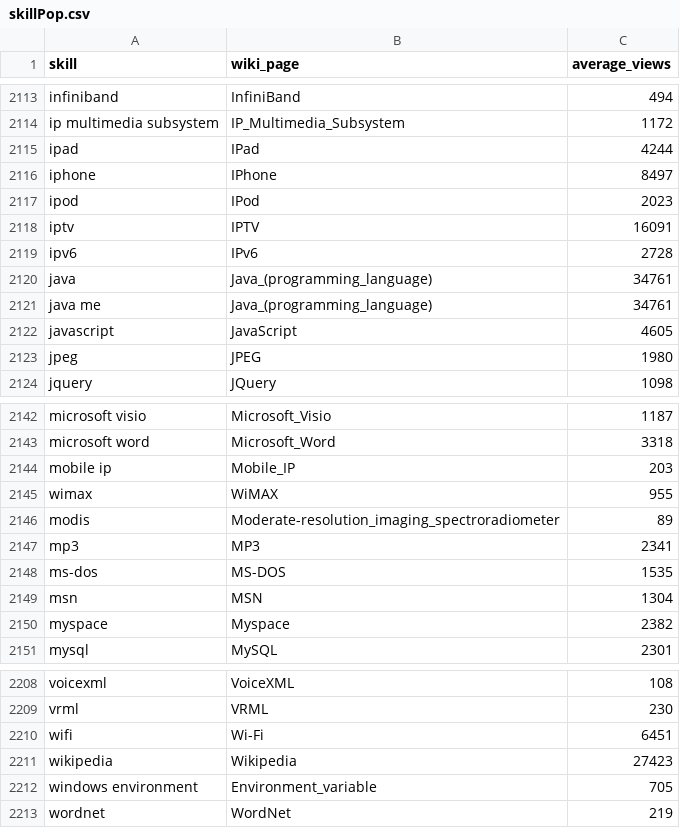
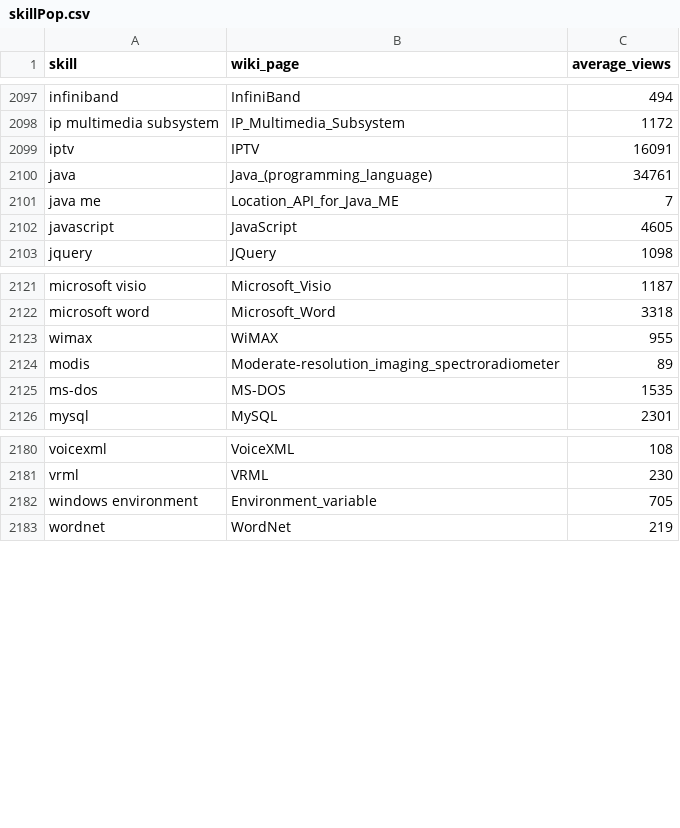
Before and after one commit to Greg12Thomson/honoursProject, a CSV file: data/skillPop.csv, drawn as a sheet; only a part is shown, gaps mark what is left out; the diff covers the shown part only.

Commit message:
removed non skills from ontology and added link to wiki pages

```diff
--- a/data/skillPop.csv
+++ b/data/skillPop.csv
@@ -2114,11 +2098,6 @@ infiniband,  InfiniBand,  494
 ip multimedia subsystem,  IP_Multimedia_Subsystem,  1172
-ipad,  IPad,  4244
-iphone,  IPhone,  8497
-ipod,  IPod,  2023
 iptv,  IPTV,  16091
-ipv6,  IPv6,  2728
 java,  Java_(programming_language),  34761
-java me,  Java_(programming_language),  34761
+java me,  Location_API_for_Java_ME,  7
 javascript,  JavaScript,  4605
-jpeg,  JPEG,  1980
 jquery,  JQuery,  1098
@@ -2143,9 +2122,5 @@ microsoft visio,  Microsoft_Visio,  1187
 microsoft word,  Microsoft_Word,  3318
-mobile ip,  Mobile_IP,  203
 wimax,  WiMAX,  955
 modis,  Moderate-resolution_imaging_spectroradiometer,  89
-mp3,  MP3,  2341
 ms-dos,  MS-DOS,  1535
-msn,  MSN,  1304
-myspace,  Myspace,  2382
 mysql,  MySQL,  2301
@@ -2209,4 +2181,2 @@ voicexml,  VoiceXML,  108
 vrml,  VRML,  230
-wifi,  Wi-Fi,  6451
-wikipedia,  Wikipedia,  27423
 windows environment,  Environment_variable,  705
```
Also changed, not shown: 1 added row and 21 removed rows elsewhere in this file, 6 other files.
